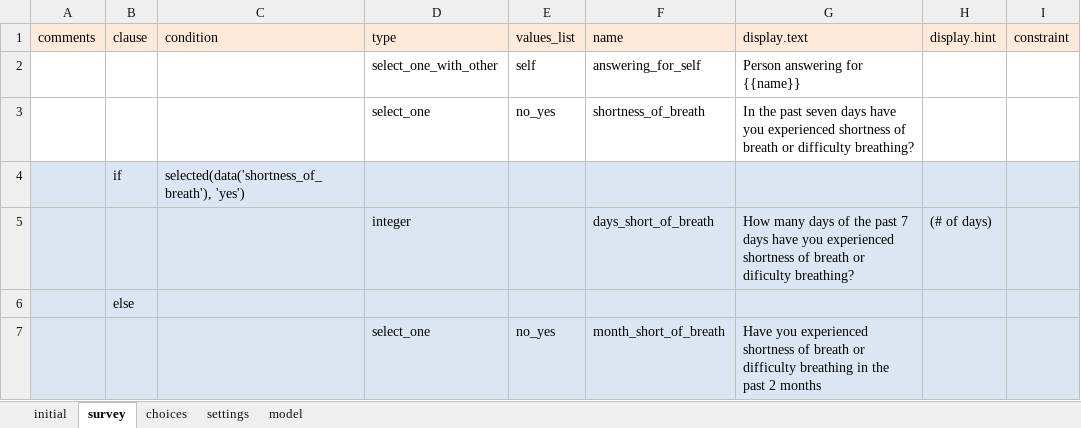
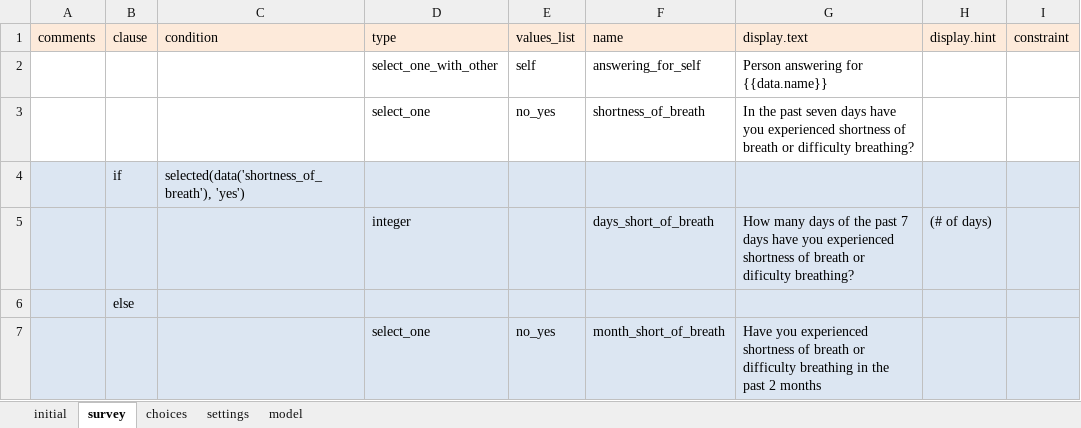
Before and after one commit to odk-x/app-designer, an Excel workbook: app/tables/Ethiopia_members/forms/Ethiopia_Section94/Ethiopia_Section94.xlsx, sheet survey, drawn as a sheet; only a part is shown; values as stored, in another font and other column widths than the file's, no borders; the diff names each change by its address in the sheet, - before the commit and + after, or states it on an @@ line.

```diff
--- a/app/tables/Ethiopia_members/forms/Ethiopia_Section94/Ethiopia_Section94.xlsx (sheet survey)
+++ b/app/tables/Ethiopia_members/forms/Ethiopia_Section94/Ethiopia_Section94.xlsx (sheet survey)
-G2 (display.text): Person answering for {{name}}
+G2 (display.text): Person answering for {{data.name}}
```
Also changed, not shown: app/tables/Ethiopia_members/forms/Ethiopia_Section82/Ethiopia_Section82.xlsx, app/tables/Ethiopia_members/forms/Ethiopia_Section82_p3/Ethiopia_Section82_p3.xlsx, 45 other files.
